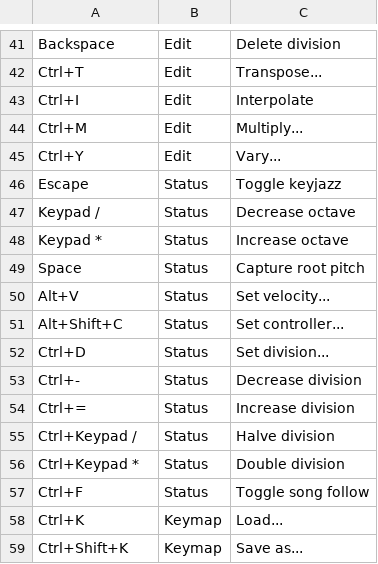
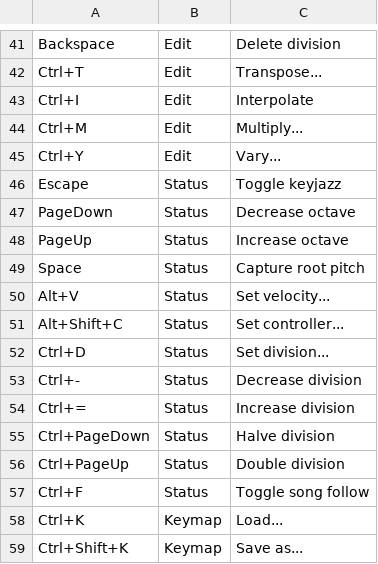
Before and after one commit to jangler/faunatone, a CSV file: faunatone/config/shortcuts.csv, drawn as a sheet; only a part is shown, gaps mark what is left out.

Commit message:
Use pgup/pgdn instead of keypad shortcuts

```diff
--- a/faunatone/config/shortcuts.csv
+++ b/faunatone/config/shortcuts.csv
@@ -46,4 +46,4 @@ Ctrl+Y, Edit, Vary...
 Escape, Status, Toggle keyjazz
-Keypad /, Status, Decrease octave
-Keypad *, Status, Increase octave
+PageDown, Status, Decrease octave
+PageUp, Status, Increase octave
 Space, Status, Capture root pitch
@@ -54,4 +54,4 @@ Ctrl+-, Status, Decrease division
 Ctrl+=, Status, Increase division
-Ctrl+Keypad /, Status, Halve division
-Ctrl+Keypad *, Status, Double division
+Ctrl+PageDown, Status, Halve division
+Ctrl+PageUp, Status, Double division
 Ctrl+F, Status, Toggle song follow
```
